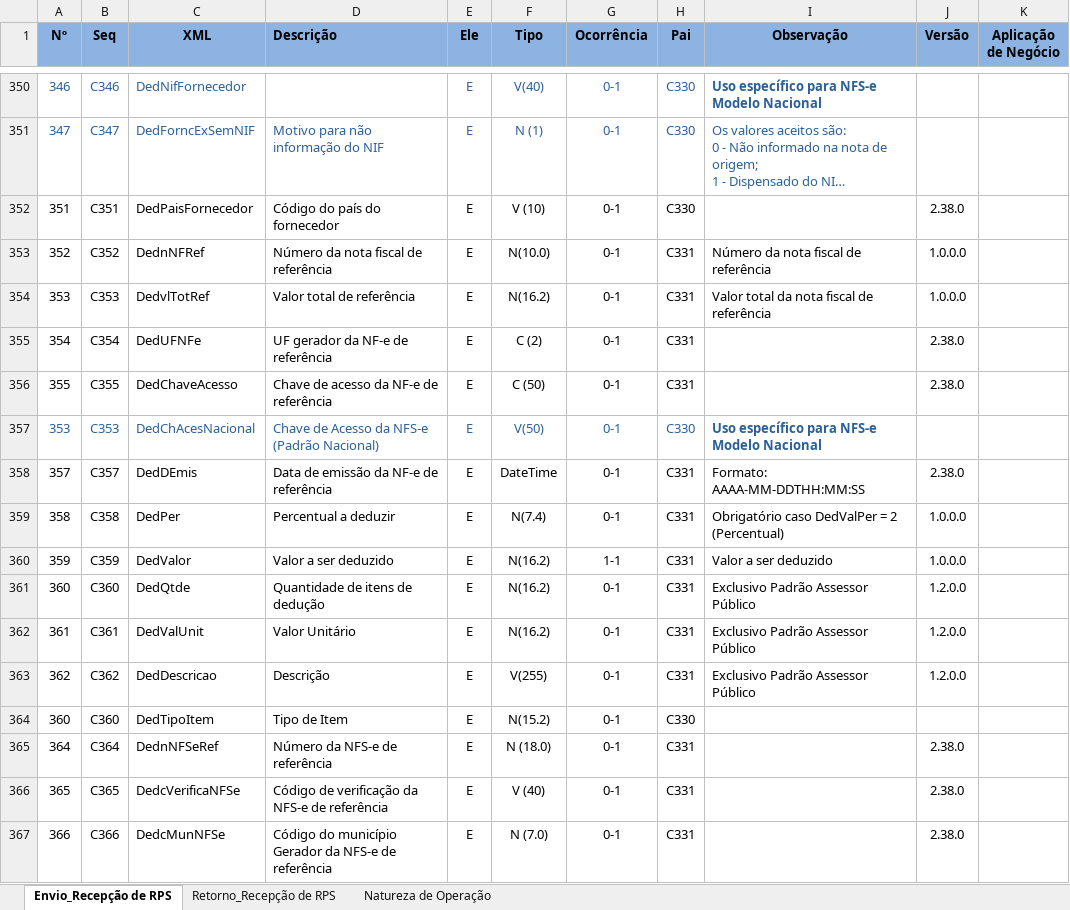
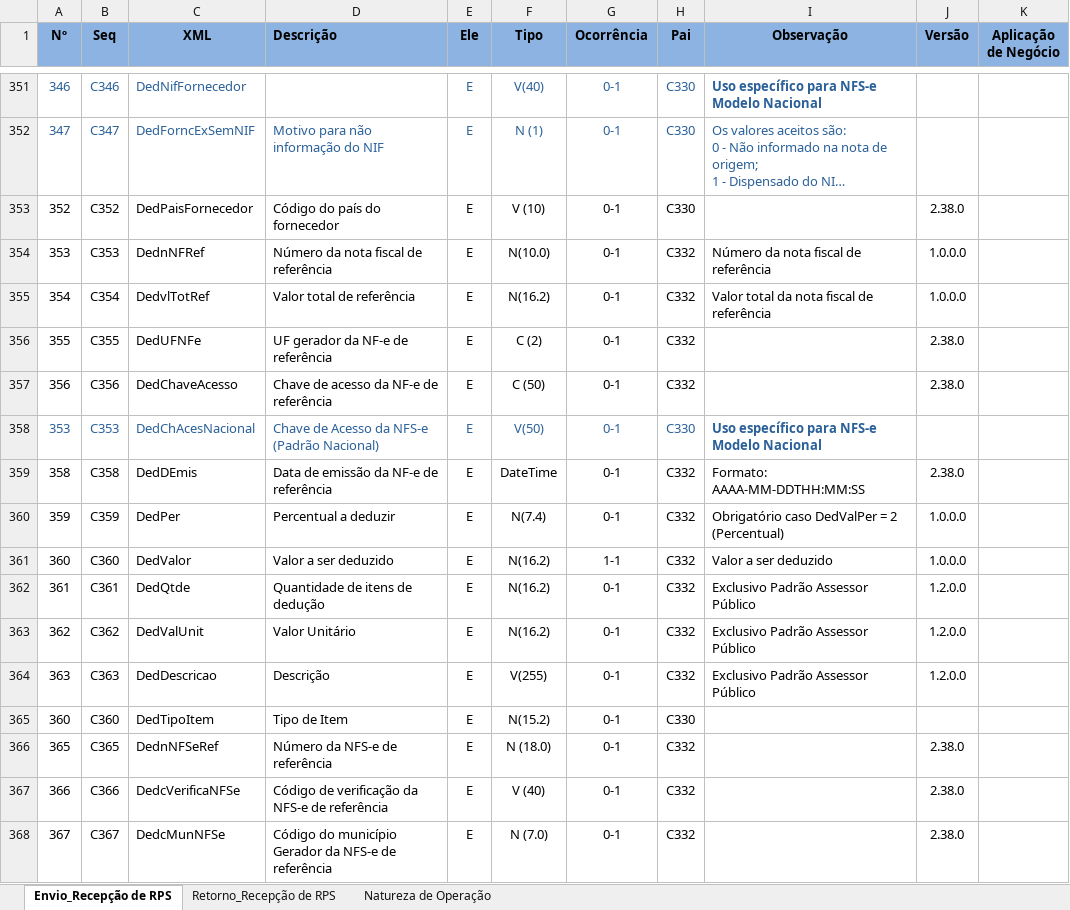
Before and after one commit to migrate-company/integracao-InvoiCy-BR, an Excel workbook: Emissão/Layouts/Layout Recepcao RPS - NFSe.xlsx, sheet Envio_Recepção de RPS, drawn as a sheet; only a part is shown, gaps mark what is left out; long unchanged cells end in …; values as stored, in another font and other column widths than the file's, no borders; conditional formats not drawn; addresses are those after the commit; the diff covers the shown part only; the diff names each change by its address in the sheet, - before the commit and + after, or states it on an @@ line.

```diff
--- a/Emissão/Layouts/Layout Recepcao RPS - NFSe.xlsx (sheet Envio_Recepção de RPS)
+++ b/Emissão/Layouts/Layout Recepcao RPS - NFSe.xlsx (sheet Envio_Recepção de RPS)
-A353 (Nº): 351
+A353 (Nº): 352
-B353 (Seq): C351
+B353 (Seq): C352
-A354 (Nº): 352
+A354 (Nº): 353
-B354 (Seq): C352
+B354 (Seq): C353
-H354:H357 (Pai): C331
+H354:H357 (Pai): C332
-A355 (Nº): 353
+A355 (Nº): 354
-B355 (Seq): C353
+B355 (Seq): C354
-A356 (Nº): 354
+A356 (Nº): 355
-B356 (Seq): C354
+B356 (Seq): C355
-A357 (Nº): 355
+A357 (Nº): 356
-B357 (Seq): C355
+B357 (Seq): C356
-A359 (Nº): 357
+A359 (Nº): 358
-B359 (Seq): C357
+B359 (Seq): C358
-H359:H364 (Pai): C331
+H359:H364 (Pai): C332
-A360 (Nº): 358
+A360 (Nº): 359
-B360 (Seq): C358
+B360 (Seq): C359
-A361 (Nº): 359
+A361 (Nº): 360
-B361 (Seq): C359
+B361 (Seq): C360
-A362 (Nº): 360
+A362 (Nº): 361
-B362 (Seq): C360
+B362 (Seq): C361
-A363 (Nº): 361
+A363 (Nº): 362
-B363 (Seq): C361
+B363 (Seq): C362
-A364 (Nº): 362
+A364 (Nº): 363
-B364 (Seq): C362
+B364 (Seq): C363
-A366 (Nº): 364
+A366 (Nº): 365
-B366 (Seq): C364
+B366 (Seq): C365
-H366:H368 (Pai): C331
+H366:H368 (Pai): C332
-A367 (Nº): 365
+A367 (Nº): 366
-B367 (Seq): C365
+B367 (Seq): C366
-A368 (Nº): 366
+A368 (Nº): 367
-B368 (Seq): C366
+B368 (Seq): C367
```
Also changed, not shown: 1 added row and 110 edited cells elsewhere in this sheet, formulas that keep their value.
